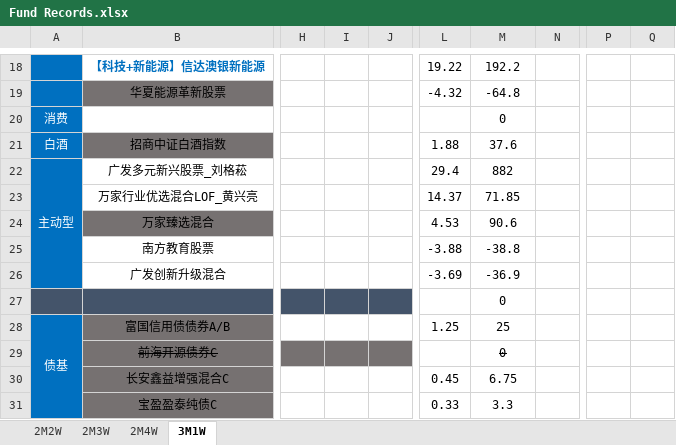
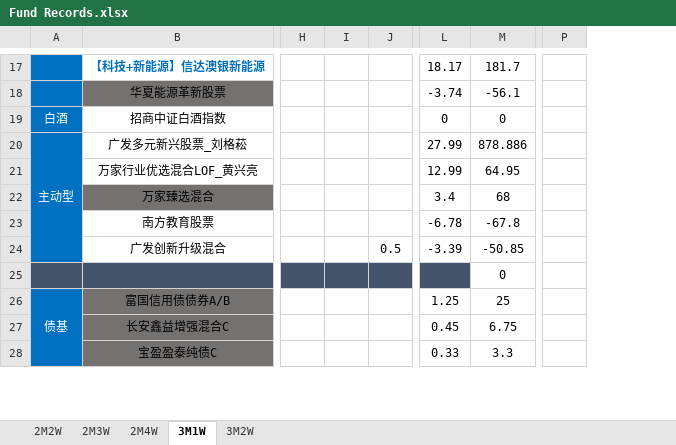
Before and after one commit to HUT-Eleven/CodeDaily, an Excel workbook: Fund Records/Fund Records.xlsx, sheet 3M1W, drawn as a sheet; only a part is shown, gaps mark what is left out; values as stored, in another font and other column widths than the file's, no borders; conditional formats not drawn; removed rows and columns are numbered as before the commit, all else as after; rows hold the shown columns only; the diff covers the shown part only; the diff names each change by its address in the sheet, - before the commit and + after, or states it on an @@ line.

```diff
--- a/Fund Records/Fund Records.xlsx (sheet 3M1W)
+++ b/Fund Records/Fund Records.xlsx (sheet 3M1W)
+sheet tab: 3M2W
-column H, empty
-column I, empty
-column J, empty
+column H, empty
+column I, empty
+column J, row 24: 0.5
-column N, empty
-column P, empty
-column Q, empty
+column P, empty
-L17: 19.22
+L17: 18.17
-M17: 192.2
+M17: 181.7
-L18: -4.32
+L18: -3.74
-M18: -64.8
+M18: -56.1
-row 20: 消费 |  |  |  |  |  | 0
-B19 fill: #767171
+B19 fill: none
-L19: 1.88
+L19: 0
-M19: 37.6
+M19: 0
-L20: 29.4
+L20: 27.99
-M20: 882
+M20: 878.886
-L21: 14.37
+L21: 12.99
-M21: 71.85
+M21: 64.95
-L22: 4.53
+L22: 3.4
-M22: 90.6
+M22: 68
-L23: -3.88
+L23: -6.78
-M23: -38.8
+M23: -67.8
-L24: -3.69
+L24: -3.39
-M24: -36.9
+M24: -50.85
-L25 fill: none
+L25 fill: #44546A
-row 29:  | 前海开源债券C |  |  |  |  | 0
```
Also changed, not shown: 1 added row, 5 removed rows, 1 added column, 86 edited cells, cell formats and merged cells elsewhere in this sheet, formulas that keep their value.
